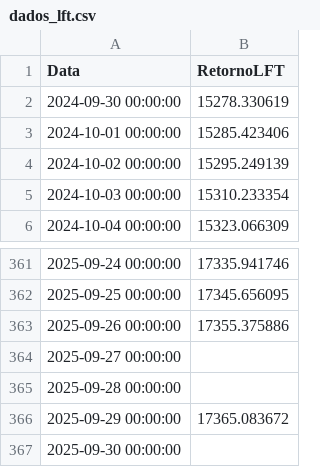
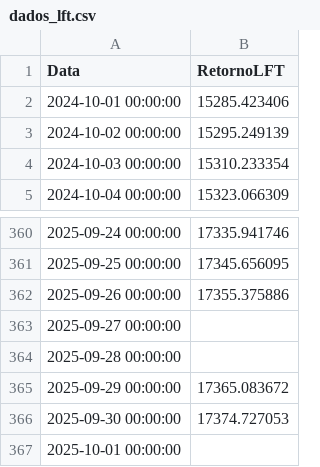
Before and after one commit to AFINVEST/Projeto-Gestao-Risco, a CSV file: Dados/dados_lft.csv, drawn as a sheet; only a part is shown, gaps mark what is left out.

Commit message:
DashRisco dados att 30/09

```diff
--- a/Dados/dados_lft.csv
+++ b/Dados/dados_lft.csv
@@ -1,3 +1,2 @@
 Data,RetornoLFT
-2024-09-30 00:00:00,15278.330619
 2024-10-01 00:00:00,15285.423406
@@ -366,2 +365,3 @@ Data,RetornoLFT
 2025-09-29 00:00:00,17365.083672
-2025-09-30 00:00:00,
+2025-09-30 00:00:00,17374.727053
+2025-10-01 00:00:00,
```
Also changed, not shown: 4 other files.
